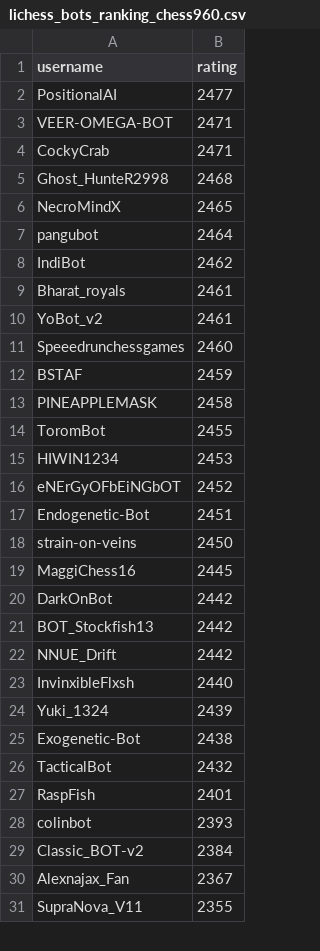
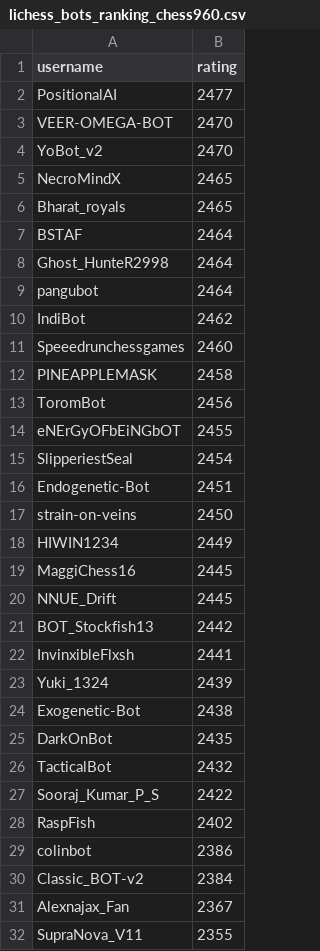
Before and after one commit to OhNoMyKing-Code/BotRank, a CSV file: lichess_bots_ranking_chess960.csv, drawn as a sheet; only a part is shown; the diff covers the shown part only.

```diff
--- a/lichess_bots_ranking_chess960.csv
+++ b/lichess_bots_ranking_chess960.csv
@@ -2,28 +2,29 @@ username,rating
 PositionalAI,2477
-VEER-OMEGA-BOT,2471
-CockyCrab,2471
-Ghost_HunteR2998,2468
+VEER-OMEGA-BOT,2470
+YoBot_v2,2470
 NecroMindX,2465
+Bharat_royals,2465
+BSTAF,2464
+Ghost_HunteR2998,2464
 pangubot,2464
 IndiBot,2462
-Bharat_royals,2461
-YoBot_v2,2461
 Speeedrunchessgames,2460
-BSTAF,2459
 PINEAPPLEMASK,2458
-ToromBot,2455
-HIWIN1234,2453
-eNErGyOFbEiNGbOT,2452
+ToromBot,2456
+eNErGyOFbEiNGbOT,2455
+SlipperiestSeal,2454
 Endogenetic-Bot,2451
 strain-on-veins,2450
+HIWIN1234,2449
 MaggiChess16,2445
-DarkOnBot,2442
+NNUE_Drift,2445
 BOT_Stockfish13,2442
-NNUE_Drift,2442
-InvinxibleFlxsh,2440
+InvinxibleFlxsh,2441
 Yuki_1324,2439
 Exogenetic-Bot,2438
+DarkOnBot,2435
 TacticalBot,2432
-RaspFish,2401
-colinbot,2393
+Sooraj_Kumar_P_S,2422
+RaspFish,2402
+colinbot,2386
 Classic_BOT-v2,2384
```
Also changed, not shown: 2 added rows, 9 removed rows and 8 edited cells elsewhere in this file, lichess_bots_ranking_antichess.csv, lichess_bots_ranking_blitz.csv, 9 other files.
